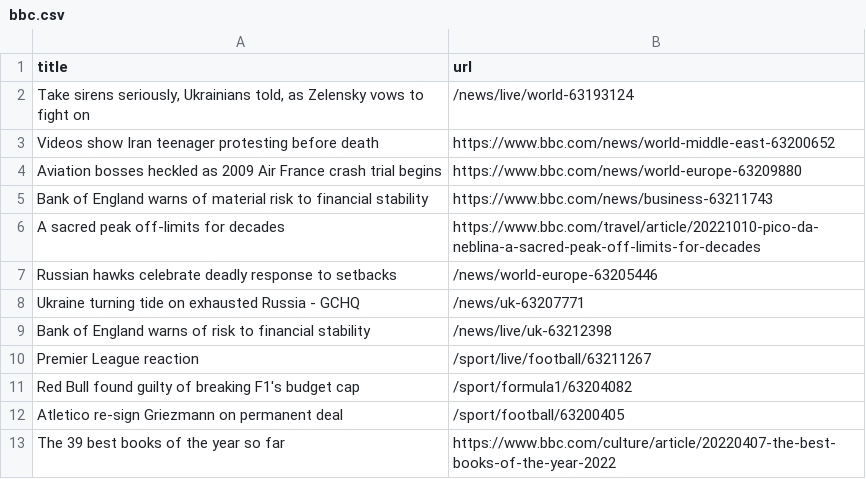
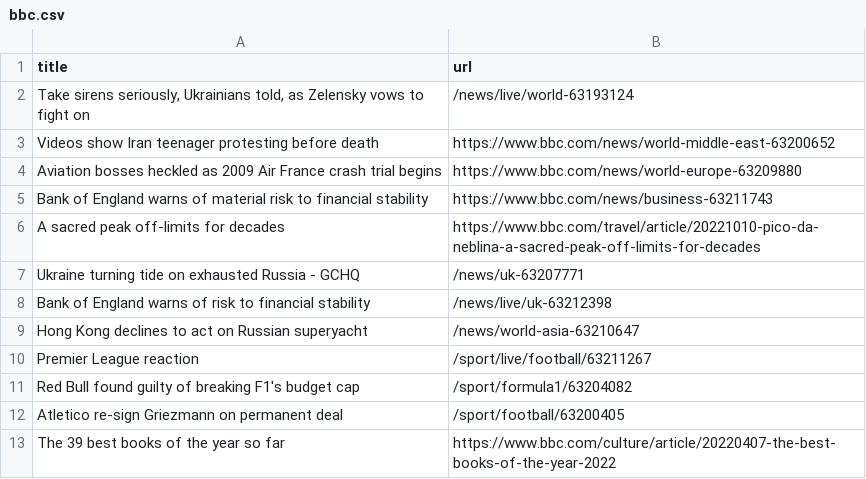
Before and after one commit to AyukaAK/automatic-scraper-bbc, a CSV file: bbc.csv, drawn as a sheet; only a part is shown; removed rows and columns are numbered as before the commit, all else as after; the diff names each change by its address in the sheet, - before the commit and + after, or states it on an @@ line.

```diff
--- a/bbc.csv
+++ b/bbc.csv
-row 7: Russian hawks celebrate deadly response to setbacks | /news/world-europe-63205446
+row 9: Hong Kong declines to act on Russian superyacht | /news/world-asia-63210647
```
